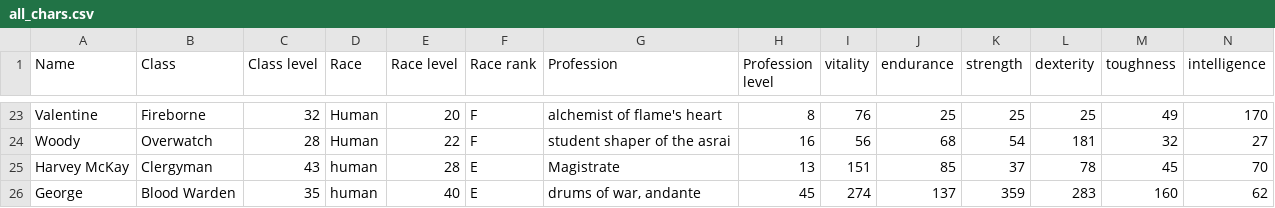
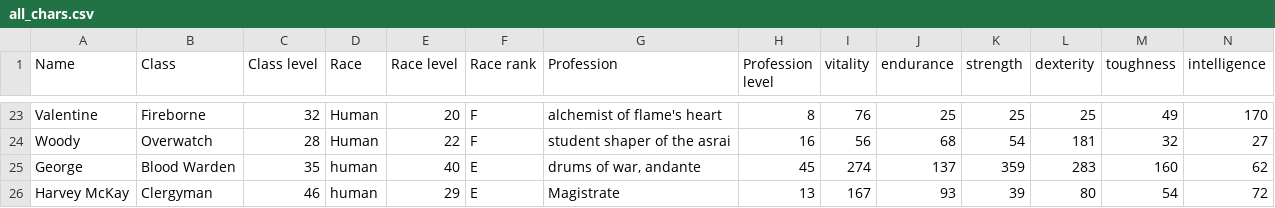
Before and after one commit to Zandolfus/Aspects-of-Power, a CSV file: python/all_chars.csv, drawn as a sheet; only a part is shown, gaps mark what is left out; removed rows and columns are numbered as before the commit, all else as after; rows hold the shown columns only; the diff names each change by its address in the sheet, - before the commit and + after, or states it on an @@ line.

Commit message:
levelled Harvey

```diff
--- a/python/all_chars.csv
+++ b/python/all_chars.csv
-row 25: Harvey McKay | Clergyman | 43 | human | 28 | E | Magistrate | 13 | 151 | 85 | 37 | 78 | 45 | 70
+row 26: Harvey McKay | Clergyman | 46 | human | 29 | E | Magistrate | 13 | 167 | 93 | 39 | 80 | 54 | 72
```
